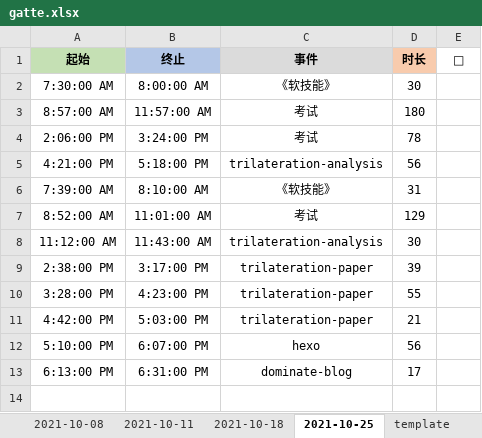
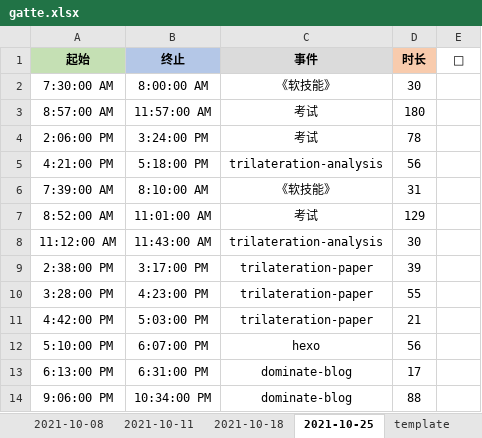
Before and after one commit to Joiner12/Notes, an Excel workbook: gatte.xlsx, sheet 2021-10-25, drawn as a sheet; values as stored, in another font and other column widths than the file's, no borders; conditional formats not drawn; the diff names each change by its address in the sheet, - before the commit and + after, or states it on an @@ line.

Commit message:
2021-10-27 00:07

```diff
--- a/gatte.xlsx (sheet 2021-10-25)
+++ b/gatte.xlsx (sheet 2021-10-25)
+row 14: 9:06:00 PM | 10:34:00 PM | dominate-blog | 88
```
